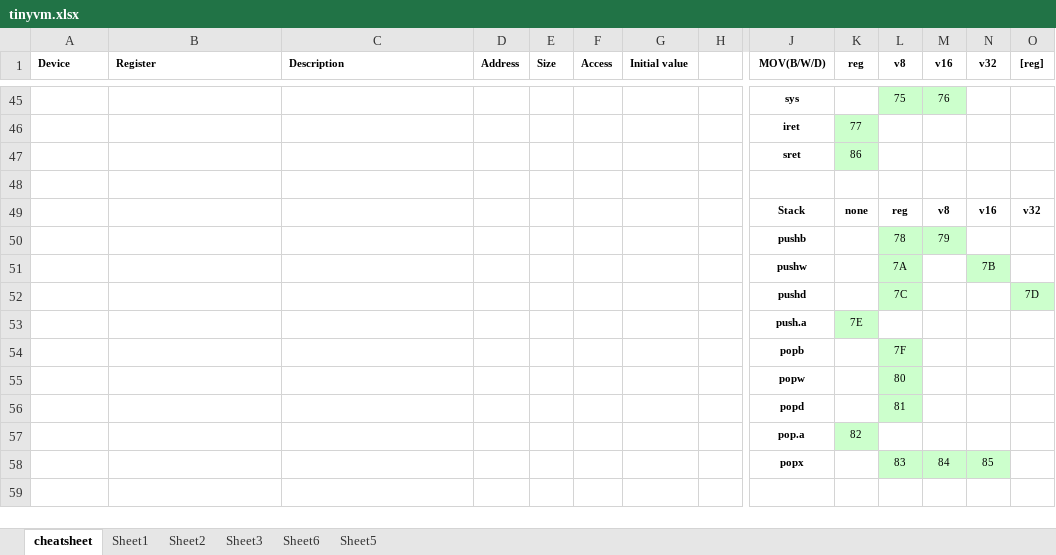
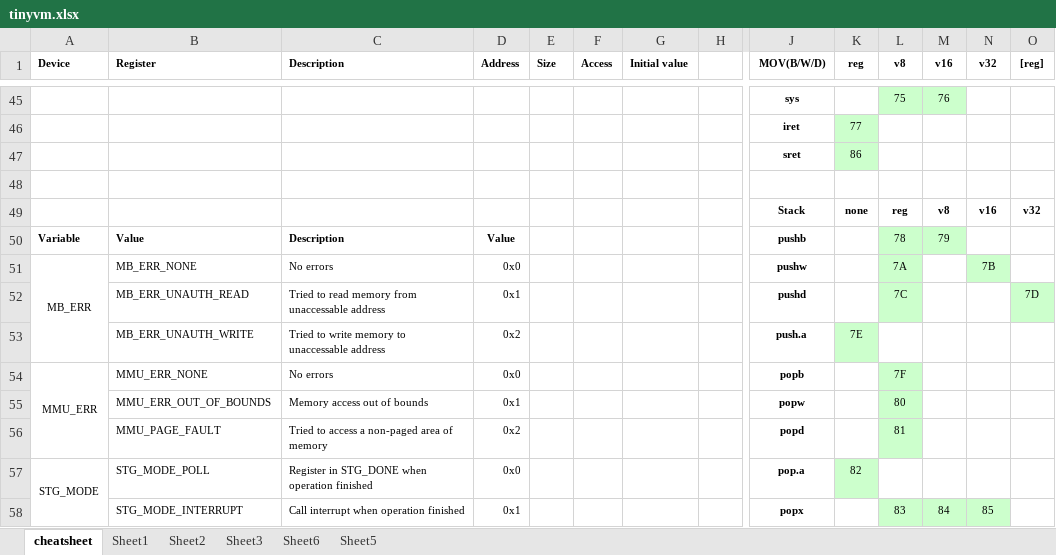
Before and after one commit to andrenho/luisa, an Excel workbook: doc/tinyvm.xlsx, sheet cheatsheet, drawn as a sheet; only a part is shown, gaps mark what is left out; values as stored, in another font and other column widths than the file's, no borders; removed rows and columns are numbered as before the commit, all else as after; rows hold the shown columns only; the diff covers the shown part only; the diff names each change by its address in the sheet, - before the commit and + after, or states it on an @@ line.

```diff
--- a/doc/tinyvm.xlsx (sheet cheatsheet)
+++ b/doc/tinyvm.xlsx (sheet cheatsheet)
-row 50:  |  |  |  |  |  |  |  | pushb |  | 78 | 79
-row 51:  |  |  |  |  |  |  |  | pushw |  | 7A |  | 7B
-row 52:  |  |  |  |  |  |  |  | pushd |  | 7C |  |  | 7D
-row 53:  |  |  |  |  |  |  |  | push.a | 7E
-row 54:  |  |  |  |  |  |  |  | popb |  | 7F
-row 55:  |  |  |  |  |  |  |  | popw |  | 80
-row 56:  |  |  |  |  |  |  |  | popd |  | 81
-row 57:  |  |  |  |  |  |  |  | pop.a | 82
+row 50: Variable | Value | Description | Value |  |  |  |  | pushb |  | 78 | 79
+row 51: MB_ERR | MB_ERR_NONE | No errors | 0x0 |  |  |  |  | pushw |  | 7A |  | 7B
+row 52:  | MB_ERR_UNAUTH_READ | Tried to read memory from unaccessable address | 0x1 |  |  |  |  | pushd |  | 7C |  |  | 7D
+row 53:  | MB_ERR_UNAUTH_WRITE | Tried to write memory to unaccessable address | 0x2 |  |  |  |  | push.a | 7E
+row 54: MMU_ERR | MMU_ERR_NONE | No errors | 0x0 |  |  |  |  | popb |  | 7F
+row 55:  | MMU_ERR_OUT_OF_BOUNDS | Memory access out of bounds | 0x1 |  |  |  |  | popw |  | 80
+row 56:  | MMU_PAGE_FAULT | Tried to access a non-paged area of memory | 0x2 |  |  |  |  | popd |  | 81
+row 57: STG_MODE | STG_MODE_POLL | Register in STG_DONE when operation finished | 0x0 |  |  |  |  | pop.a | 82
-B58 (Register): (empty)
+B58 (Register): STG_MODE_INTERRUPT
-C58 (Description): (empty)
+C58 (Description): Call interrupt when operation finished
-D58 (Address): (empty)
+D58 (Address): 0x1
```
Also changed, not shown: 5 added rows, 5 removed rows, 39 edited cells, cell formats and merged cells elsewhere in this sheet, charts or pictures, 1 other file.
